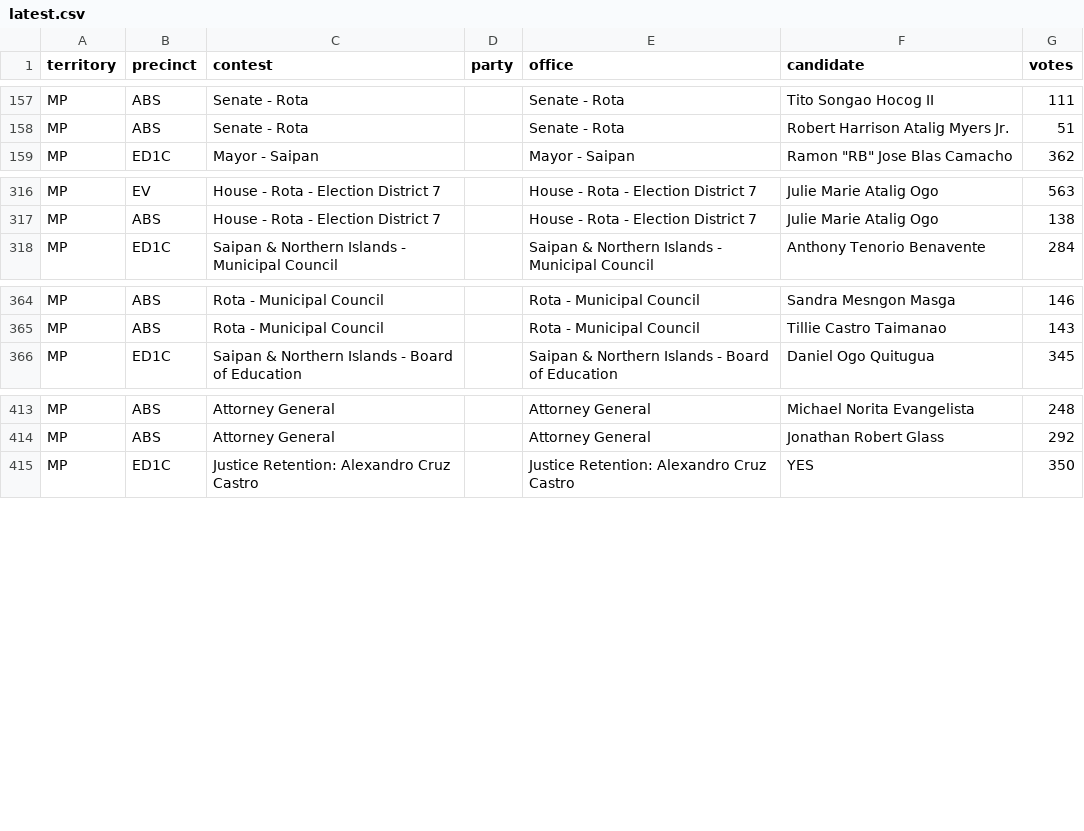
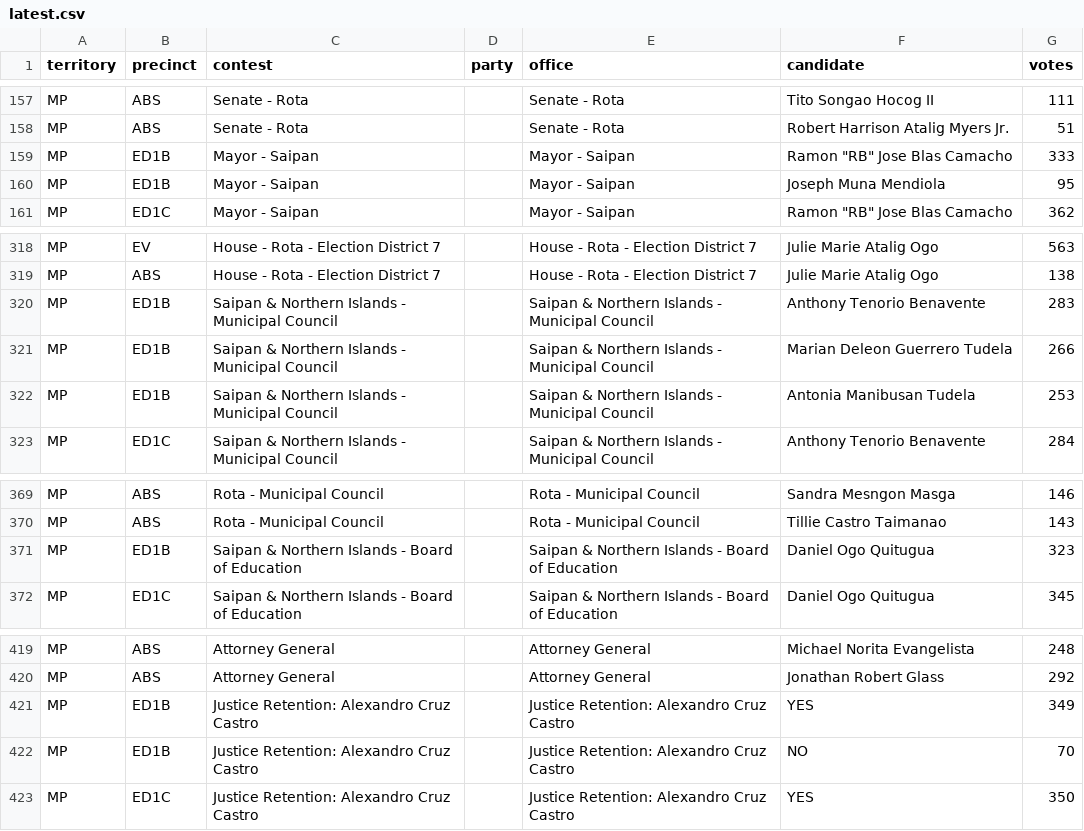
Before and after one commit to contextofislands/2026-territory-election-results, a CSV file: data/northern-mariana-islands/latest.csv, drawn as a sheet; only a part is shown, gaps mark what is left out; the diff names each change by its address in the sheet, - before the commit and + after, or states it on an @@ line.

Commit message:
Northern Mariana Islands: UNOFFICIAL report, read 2026-11-03T19:08:40.705Z

```diff
--- a/data/northern-mariana-islands/latest.csv
+++ b/data/northern-mariana-islands/latest.csv
+row 159: MP | ED1B | Mayor - Saipan |  | Mayor - Saipan | Ramon "RB" Jose Blas Camacho | 333
+row 160: MP | ED1B | Mayor - Saipan |  | Mayor - Saipan | Joseph Muna Mendiola | 95
+row 320: MP | ED1B | Saipan & Northern Islands - Municipal Council |  | Saipan & Northern Islands - Municipal Council | Anthony Tenorio Benavente | 283
+row 321: MP | ED1B | Saipan & Northern Islands - Municipal Council |  | Saipan & Northern Islands - Municipal Council | Marian Deleon Guerrero Tudela | 266
+row 322: MP | ED1B | Saipan & Northern Islands - Municipal Council |  | Saipan & Northern Islands - Municipal Council | Antonia Manibusan Tudela | 253
+row 371: MP | ED1B | Saipan & Northern Islands - Board of Education |  | Saipan & Northern Islands - Board of Education | Daniel Ogo Quitugua | 323
+row 421: MP | ED1B | Justice Retention: Alexandro Cruz Castro |  | Justice Retention: Alexandro Cruz Castro | YES | 349
+row 422: MP | ED1B | Justice Retention: Alexandro Cruz Castro |  | Justice Retention: Alexandro Cruz Castro | NO | 70
```
